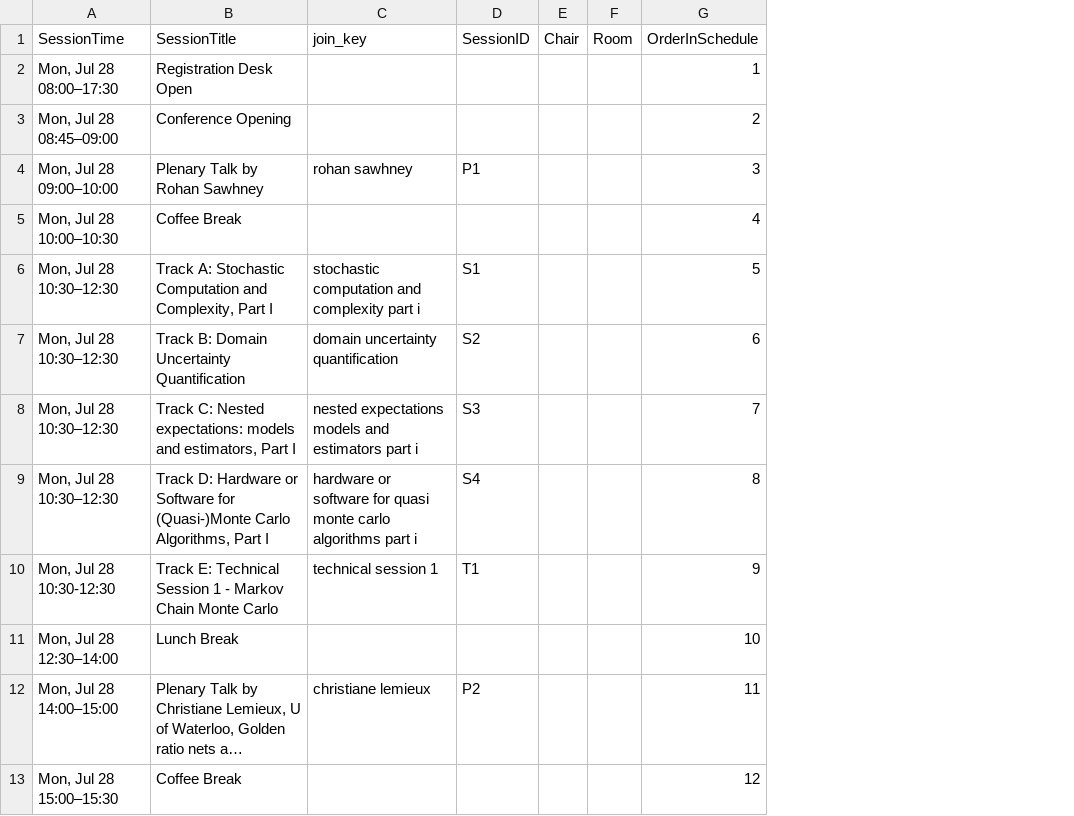
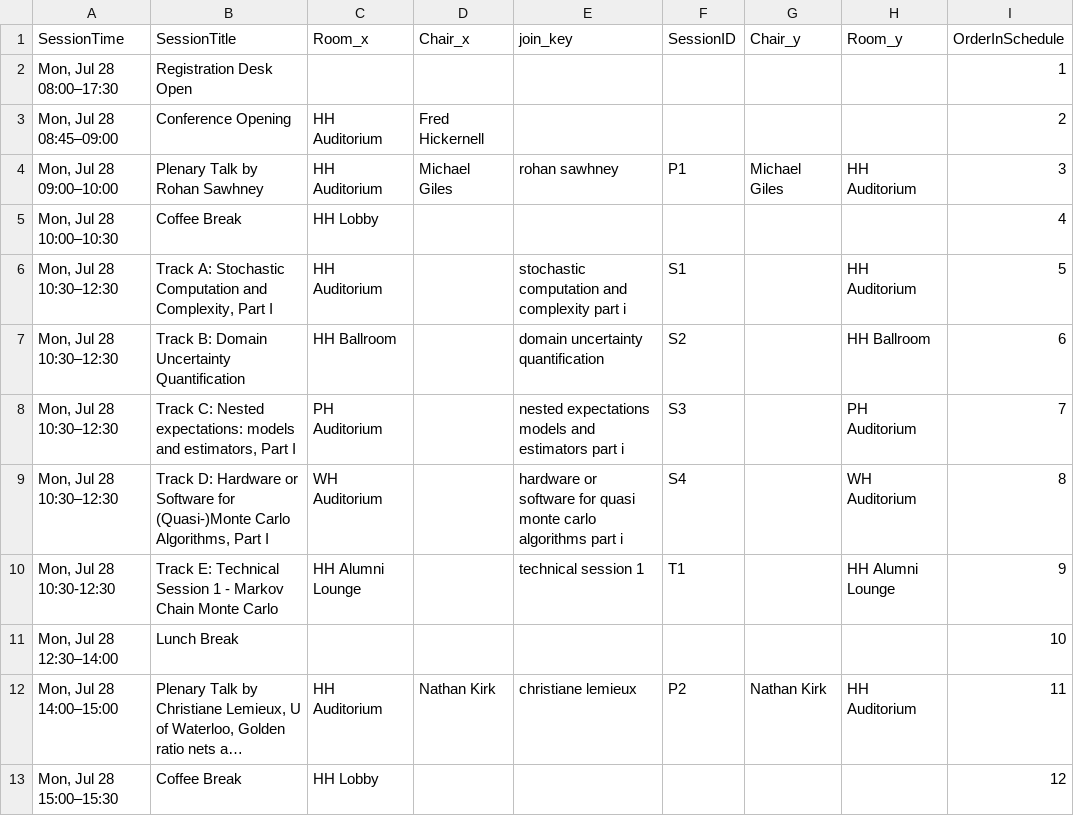
Before and after one commit to fjhickernell/MCM-2025-Program, a CSV file: preprocess/out/schedule_full.csv, drawn as a sheet; only a part is shown; long unchanged cells end in …; removed rows and columns are numbered as before the commit, all else as after; the diff names each change by its address in the sheet, - before the commit and + after, or states it on an @@ line.

Commit message:
Refactor code and getting ready to bring in Chair information

```diff
--- a/preprocess/out/schedule_full.csv
+++ b/preprocess/out/schedule_full.csv
+column C (Room_x), rows 3-13: HH Auditorium | HH Auditorium | HH Lobby | HH Auditorium | HH Ballroom | PH Auditorium | WH Auditorium | HH Alumni Lounge |  | HH Auditorium | HH Lobby
+column D (Chair_x), rows 3-12: Fred Hickernell | Michael Giles |  |  |  |  |  |  |  | Nathan Kirk
-column E (Chair), empty
-column F (Room), empty
+column G (Chair_y), rows 4-12: Michael Giles |  |  |  |  |  |  |  | Nathan Kirk
+column H (Room_y), rows 4-12: HH Auditorium |  | HH Auditorium | HH Ballroom | PH Auditorium | WH Auditorium | HH Alumni Lounge |  | HH Auditorium
```
Also changed, not shown: preprocess/interim/day1_joined.csv, preprocess/interim/day3_joined.csv, 15 other files.
